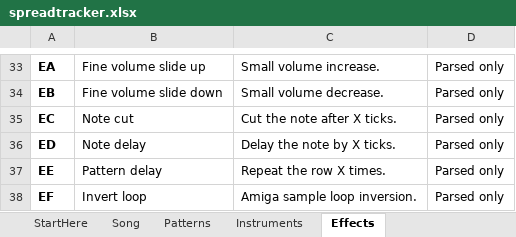
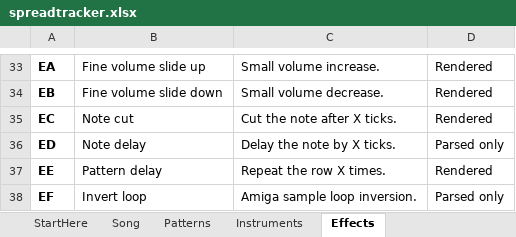
Before and after one commit to hiimalexjgarcia/spreadtracker, an Excel workbook: workbook/spreadtracker.xlsx, sheet Effects, drawn as a sheet; only a part is shown, gaps mark what is left out; values as stored, in another font and other column widths than the file's, no borders; the diff covers the shown part only; the diff names each change by its address in the sheet, - before the commit and + after, or states it on an @@ line.

Commit message:
Implement missing MOD effects in tick-driven renderer
- Replace fixed-frame renderer with tick-driven sequencer so Fxx speed/tempo changes apply immediately.
- Render portamento (1xx/2xx/3xx/5xx), vibrato (4xx/6xx), tremolo (7xx), Bxx/Dxx navigation, common E subcommands, and live volume slides; mirror the same model in VBA.
- Use signed 8-bit samples, linear interpolation, short attack ramp, MOD volume byte 0=64, and correct sample loop bounds.
- Add synthetic effect tests and update workbook effect status, README, and generated workbook/WAV.
- Validation: 17/17 unittests, workbook verify, live Calc macro verify pass.
- OpenMPT comparison (8 orders, 22050 Hz mono): corr 0.47598 vs 0.44628 before effects; RMS -21.60 dBFS vs -19.51 dBFS; peak -4.55 dBFS vs -3.97 dBFS. Remaining gap is OpenMPT filtering/mixer edge cases.

```diff
--- a/workbook/spreadtracker.xlsx (sheet Effects)
+++ b/workbook/spreadtracker.xlsx (sheet Effects)
-D33:D35: Parsed only
+D33:D35: Rendered
-D37: Parsed only
+D37: Rendered
```
Also changed, not shown: 22 edited cells elsewhere in this sheet, sheet StartHere, 5 other files.
